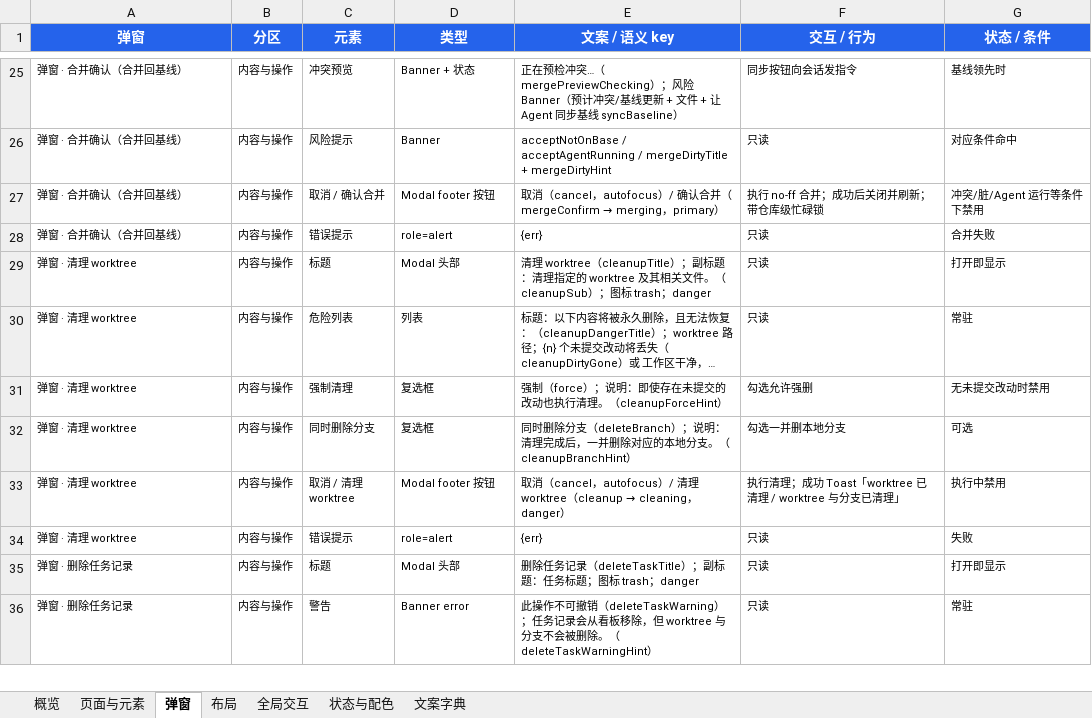
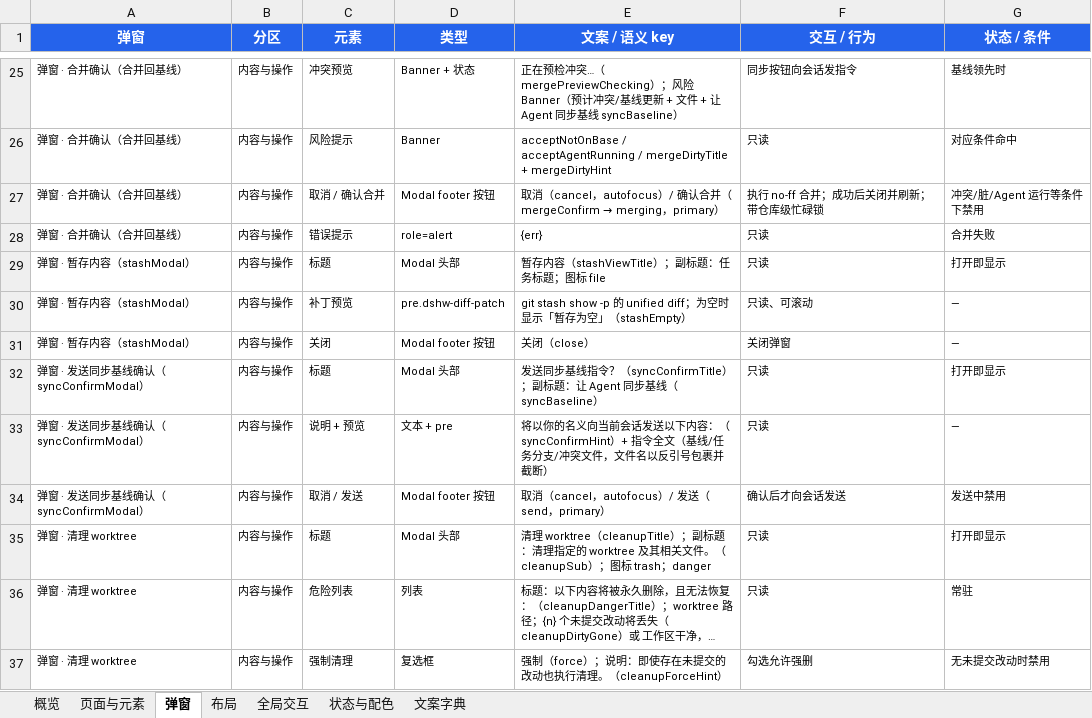
Before and after one commit to 5918vo/dsh-worktree, an Excel workbook: docs/frontend-ui-inventory.xlsx, sheet 弹窗, drawn as a sheet; only a part is shown, gaps mark what is left out; the shorter side is filled out with more unchanged rows; long unchanged cells end in …; values as stored, in another font and other column widths than the file's, no borders; the diff names each change by its address in the sheet, - before the commit and + after, or states it on an @@ line.

```diff
--- a/docs/frontend-ui-inventory.xlsx (sheet 弹窗)
+++ b/docs/frontend-ui-inventory.xlsx (sheet 弹窗)
+row 29: 弹窗 · 暂存内容（stashModal） | 内容与操作 | 标题 | Modal 头部 | 暂存内容（stashViewTitle）；副标题：任务标题；图标 file | 只读 | 打开即显示
+row 30: 弹窗 · 暂存内容（stashModal） | 内容与操作 | 补丁预览 | pre.dshw-diff-patch | git stash show -p 的 unified diff；为空时显示「暂存为空」（stashEmpty） | 只读、可滚动 | —
+row 31: 弹窗 · 暂存内容（stashModal） | 内容与操作 | 关闭 | Modal footer 按钮 | 关闭（close） | 关闭弹窗 | —
+row 32: 弹窗 · 发送同步基线确认（syncConfirmModal） | 内容与操作 | 标题 | Modal 头部 | 发送同步基线指令？（syncConfirmTitle）；副标题：让 Agent 同步基线（syncBaseline） | 只读 | 打开即显示
+row 33: 弹窗 · 发送同步基线确认（syncConfirmModal） | 内容与操作 | 说明 + 预览 | 文本 + pre | 将以你的名义向当前会话发送以下内容：（syncConfirmHint）+ 指令全文（基线/任务分支/冲突文件，文件名以反引号包裹并截断） | 只读 | —
+row 34: 弹窗 · 发送同步基线确认（syncConfirmModal） | 内容与操作 | 取消 / 发送 | Modal footer 按钮 | 取消（cancel，autofocus）/ 发送（send，primary） | 确认后才向会话发送 | 发送中禁用
```
Also changed, not shown: sheet 文案字典, sheet 页面与元素, 17 other files.
